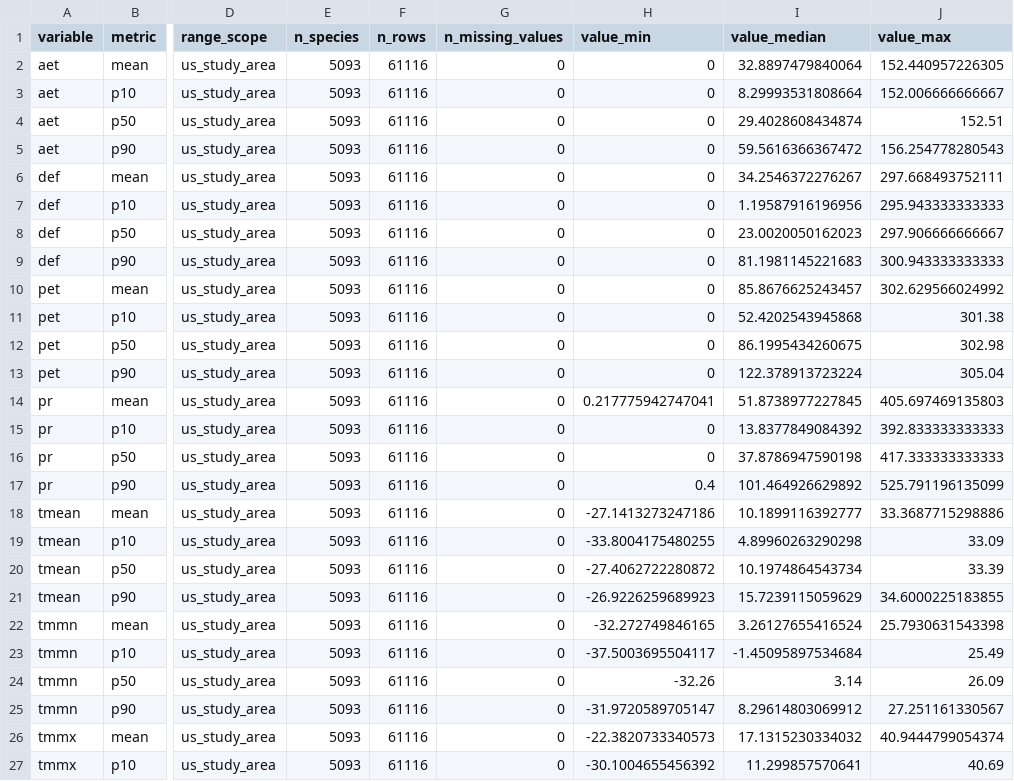
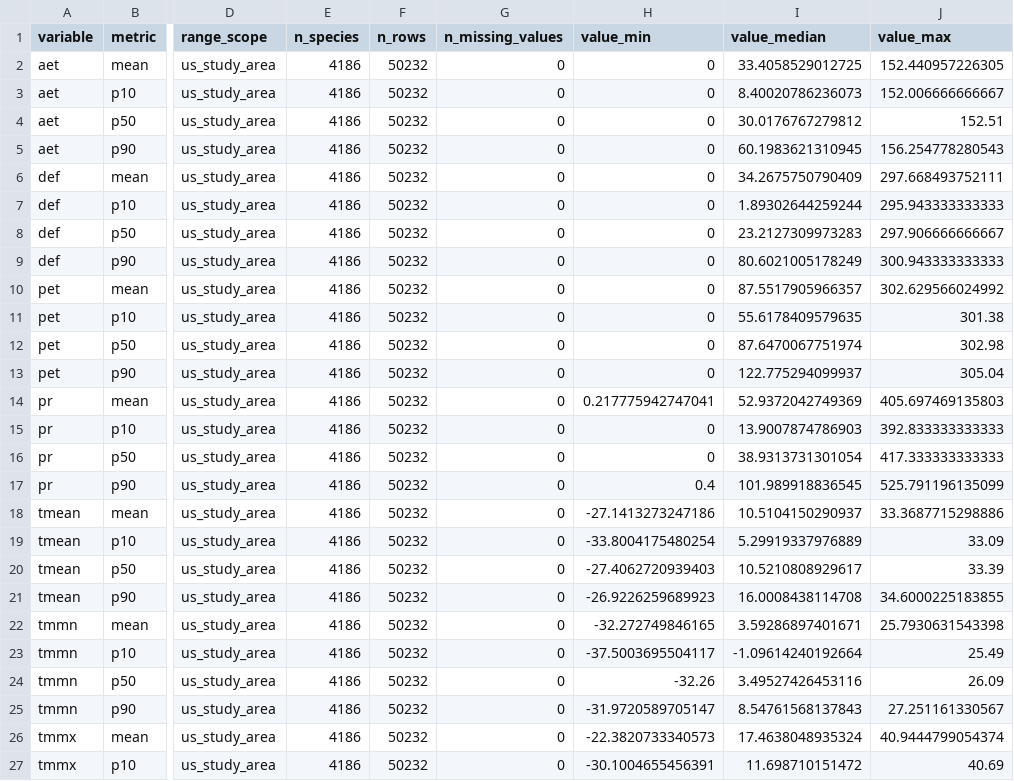
Before and after one commit to rellimylime/forest-data-compilation, a CSV file: 06_species_niches/qa/outputs/species_range_climate_summary_us_study_area.csv, drawn as a sheet; only a part is shown, gaps mark what is left out; the diff covers the shown part only; the diff names each change by its address in the sheet, - before the commit and + after, or states it on an @@ line.

```diff
--- a/06_species_niches/qa/outputs/species_range_climate_summary_us_study_area.csv
+++ b/06_species_niches/qa/outputs/species_range_climate_summary_us_study_area.csv
-E2:E27 (n_species): 5093
+E2:E27 (n_species): 4186
-F2:F27 (n_rows): 61116
+F2:F27 (n_rows): 50232
-I2 (value_median): 32.8897479840064
+I2 (value_median): 33.4058529012725
-I3 (value_median): 8.29993531808664
+I3 (value_median): 8.40020786236073
-I4 (value_median): 29.4028608434874
+I4 (value_median): 30.0176767279812
-I5 (value_median): 59.5616366367472
+I5 (value_median): 60.1983621310945
-I6 (value_median): 34.2546372276267
+I6 (value_median): 34.2675750790409
-I7 (value_median): 1.19587916196956
+I7 (value_median): 1.89302644259244
-I8 (value_median): 23.0020050162023
+I8 (value_median): 23.2127309973283
-I9 (value_median): 81.1981145221683
+I9 (value_median): 80.6021005178249
-I10 (value_median): 85.8676625243457
+I10 (value_median): 87.5517905966357
-I11 (value_median): 52.4202543945868
+I11 (value_median): 55.6178409579635
-I12 (value_median): 86.1995434260675
+I12 (value_median): 87.6470067751974
-I13 (value_median): 122.378913723224
+I13 (value_median): 122.775294099937
-I14 (value_median): 51.8738977227845
+I14 (value_median): 52.9372042749369
-I15 (value_median): 13.8377849084392
+I15 (value_median): 13.9007874786903
-I16 (value_median): 37.8786947590198
+I16 (value_median): 38.9313731301054
-I17 (value_median): 101.464926629892
+I17 (value_median): 101.989918836545
-I18 (value_median): 10.1899116392777
+I18 (value_median): 10.5104150290937
-H19 (value_min): -33.8004175480255
+H19 (value_min): -33.8004175480254
-I19 (value_median): 4.89960263290298
+I19 (value_median): 5.29919337976889
-H20 (value_min): -27.4062722280872
+H20 (value_min): -27.4062720939403
-I20 (value_median): 10.1974864543734
+I20 (value_median): 10.5210808929617
-I21 (value_median): 15.7239115059629
+I21 (value_median): 16.0008438114708
-I22 (value_median): 3.26127655416524
+I22 (value_median): 3.59286897401671
-I23 (value_median): -1.45095897534684
+I23 (value_median): -1.09614240192664
-I24 (value_median): 3.14
+I24 (value_median): 3.49527426453116
-I25 (value_median): 8.29614803069912
+I25 (value_median): 8.54761568137843
-I26 (value_median): 17.1315230334032
+I26 (value_median): 17.4638048935324
-H27 (value_min): -30.1004655456392
+H27 (value_min): -30.1004655456391
-I27 (value_median): 11.299857570641
+I27 (value_median): 11.698710151472
```
Also changed, not shown: 7 edited cells elsewhere in this file, 06_species_niches/qa/outputs/bien_range_availability_by_layer.csv, 06_species_niches/qa/outputs/species_climate_niches_summary_us_study_area.csv, 19 other files.
